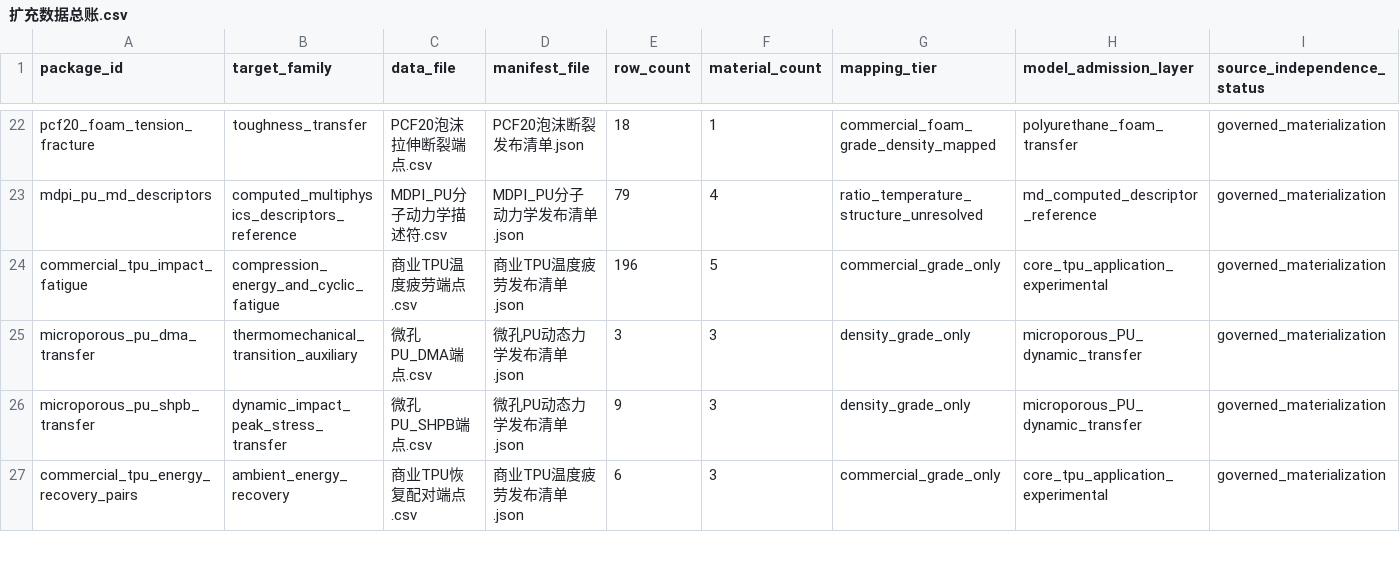
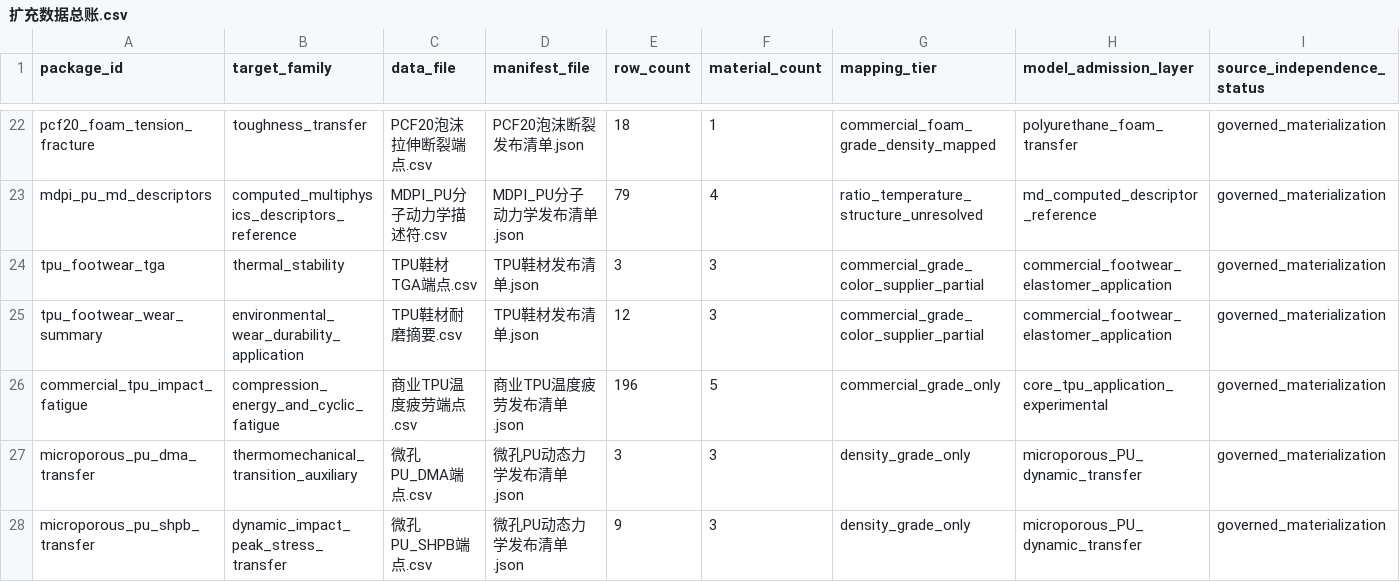
Before and after one commit to fafasco16/TPU-HighThroughput-Screening, a CSV file: 结果/定向筛选/扩充数据总账.csv, drawn as a sheet; only a part is shown, gaps mark what is left out; the shorter side is filled out with more unchanged rows; rows hold the shown columns only; the diff names each change by its address in the sheet, - before the commit and + after, or states it on an @@ line.

```diff
--- a/结果/定向筛选/扩充数据总账.csv
+++ b/结果/定向筛选/扩充数据总账.csv
+row 24: tpu_footwear_tga | thermal_stability | TPU鞋材TGA端点.csv | TPU鞋材发布清单.json | 3 | 3 | commercial_grade_color_supplier_partial | commercial_footwear_elastomer_application | governed_materialization
+row 25: tpu_footwear_wear_summary | environmental_wear_durability_application | TPU鞋材耐磨摘要.csv | TPU鞋材发布清单.json | 12 | 3 | commercial_grade_color_supplier_partial | commercial_footwear_elastomer_application | governed_materialization
```
Also changed, not shown: 结果/定向筛选/外部来源候选.csv, 结果/定向筛选/多目标材料索引.csv, 26 other files.
